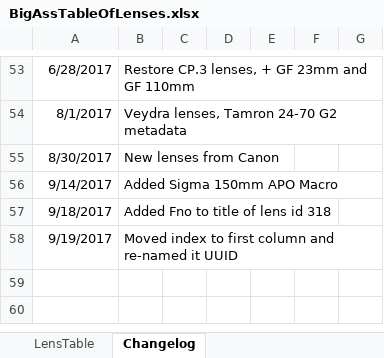
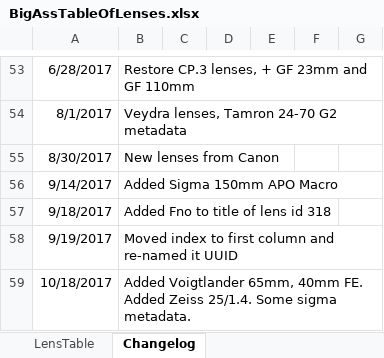
Before and after one commit to Olaf-Optical/BigAssTableOfLenses, an Excel workbook: BigAssTableOfLenses.xlsx, sheet Changelog, drawn as a sheet; only a part is shown, gaps mark what is left out; values as stored, in another font and other column widths than the file's, no borders; the diff names each change by its address in the sheet, - before the commit and + after, or states it on an @@ line.

Commit message:
+ voigtlander + zeiss + sigma metadata

```diff
--- a/BigAssTableOfLenses.xlsx (sheet Changelog)
+++ b/BigAssTableOfLenses.xlsx (sheet Changelog)
+row 59: 10/18/2017 | Added Voigtlander 65mm, 40mm FE. Added Zeiss 25/1.4. Some sigma metadata.
```
Also changed, not shown: sheet LensTable, 1 other file.
